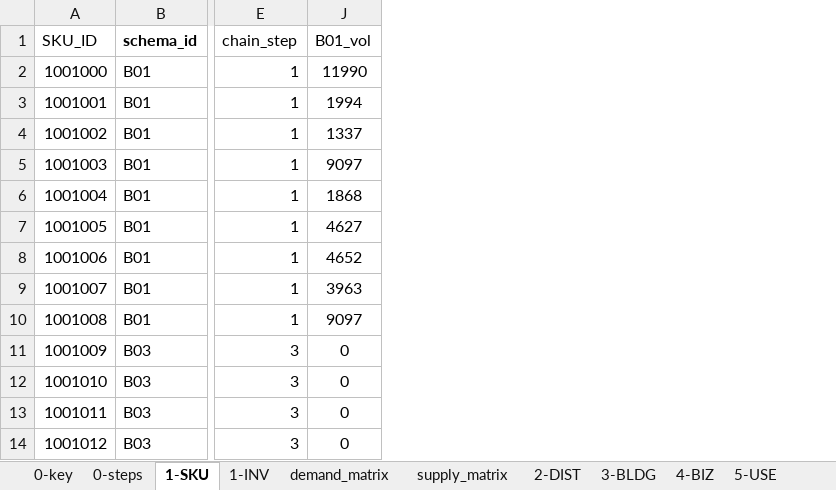
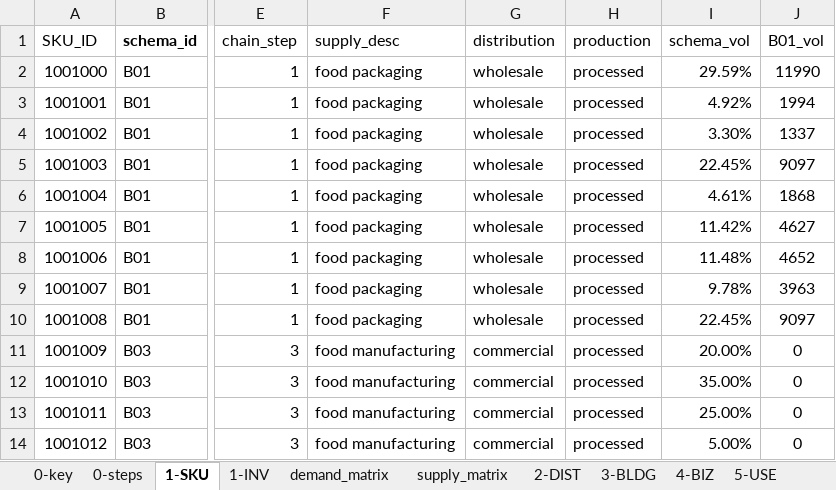
Before and after one commit to kuromasadev/PROJ4-GRP2, an Excel workbook: rawdata/PROJ4-GRP2_UpdatedTables_OFFICIAL_v02.xlsx, sheet 1-SKU, drawn as a sheet; only a part is shown, gaps mark what is left out; values as stored, in another font and other column widths than the file's, no borders; table styles not drawn; the diff names each change by its address in the sheet, - before the commit and + after, or states it on an @@ line.

```diff
--- a/rawdata/PROJ4-GRP2_UpdatedTables_OFFICIAL_v02.xlsx (sheet 1-SKU)
+++ b/rawdata/PROJ4-GRP2_UpdatedTables_OFFICIAL_v02.xlsx (sheet 1-SKU)
@@ column F (supply_desc) unhidden, rows 2-14: food packaging | food packaging | food packaging | food packaging | food packaging | food packaging | food packaging | food packaging | food packaging | food manufacturing | food manufacturing | food manufacturing | food manufacturing @@
@@ column G (distribution) unhidden, rows 2-14: wholesale | wholesale | wholesale | wholesale | wholesale | wholesale | wholesale | wholesale | wholesale | commercial | commercial | commercial | commercial @@
@@ column H (production) unhidden, rows 2-14: all processed @@
@@ column I (schema_vol) unhidden, rows 2-14: 29.59% | 4.92% | 3.30% | 22.45% | 4.61% | 11.42% | 11.48% | 9.78% | 22.45% | 20.00% | 35.00% | 25.00% | 5.00% @@
```
Also changed, not shown: sheet 0-key, 3 other files.
